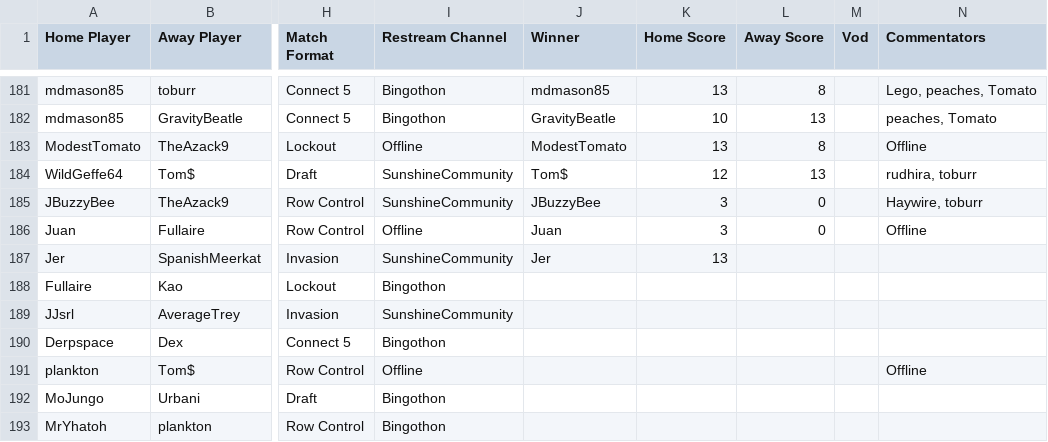
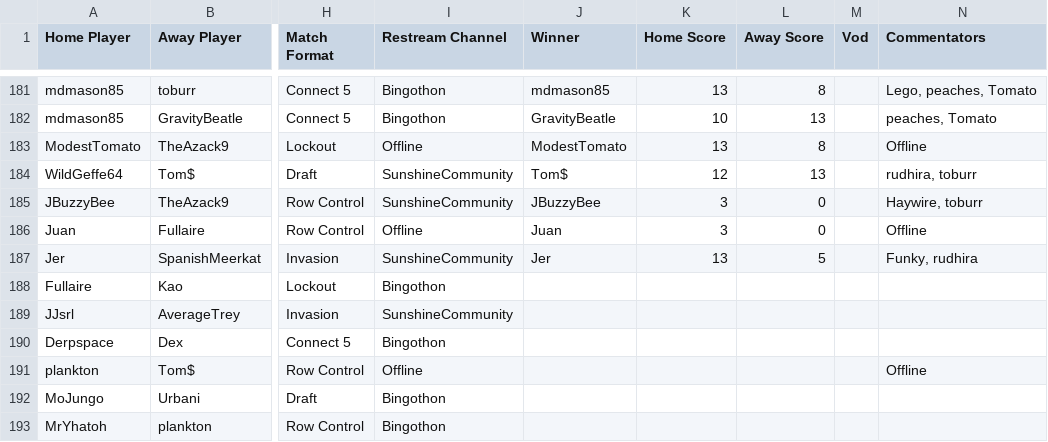
Before and after one commit to Lego6245/sms.bingo, a CSV file: schedule.csv, drawn as a sheet; only a part is shown, gaps mark what is left out; the diff names each change by its address in the sheet, - before the commit and + after, or states it on an @@ line.

Commit message:
Updating Schedule

```diff
--- a/schedule.csv
+++ b/schedule.csv
-L187 (Away Score): (empty)
+L187 (Away Score): 5
-N187 (Commentators): (empty)
+N187 (Commentators): Funky, rudhira
```
